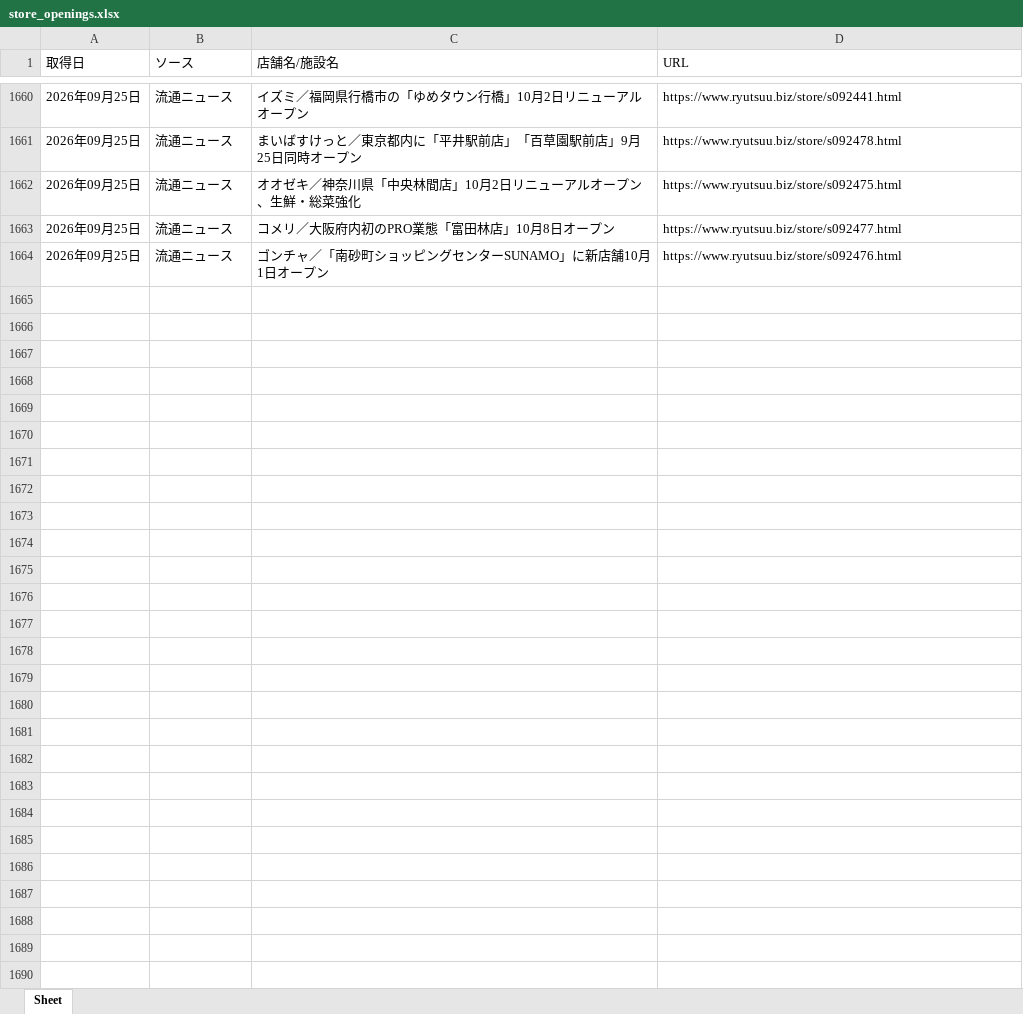
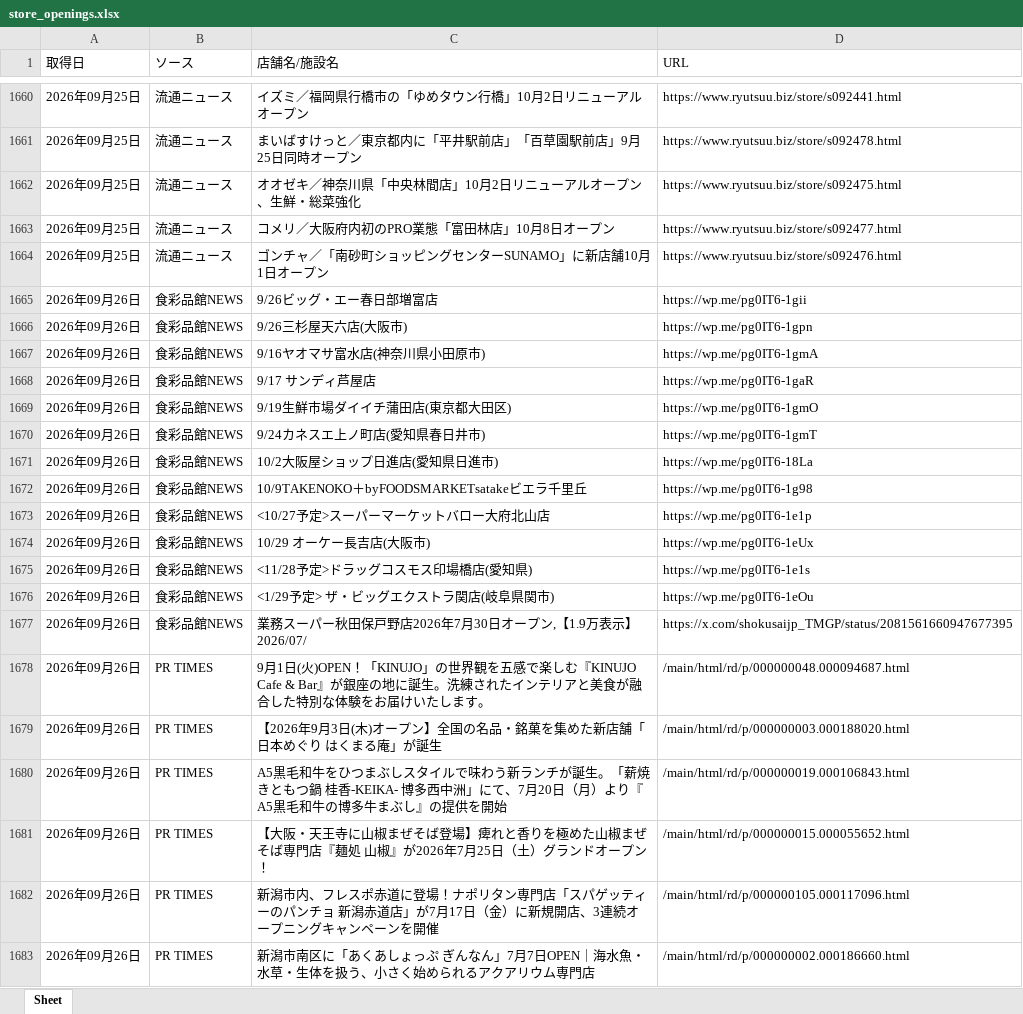
Before and after one commit to yujichan1-hub/newshop_collector, an Excel workbook: data/store_openings.xlsx, sheet Sheet, drawn as a sheet; only a part is shown, gaps mark what is left out; values as stored, in another font and other column widths than the file's, no borders; the diff covers the shown part only; the diff names each change by its address in the sheet, - before the commit and + after, or states it on an @@ line.

```diff
--- a/data/store_openings.xlsx (sheet Sheet)
+++ b/data/store_openings.xlsx (sheet Sheet)
+row 1665: 2026年09月26日 | 食彩品館NEWS | 9/26ビッグ・エー春日部増富店 | https://wp.me/pg0IT6-1gii
+row 1666: 2026年09月26日 | 食彩品館NEWS | 9/26三杉屋天六店(大阪市) | https://wp.me/pg0IT6-1gpn
+row 1667: 2026年09月26日 | 食彩品館NEWS | 9/16ヤオマサ富水店(神奈川県小田原市) | https://wp.me/pg0IT6-1gmA
+row 1668: 2026年09月26日 | 食彩品館NEWS | 9/17 サンディ芦屋店 | https://wp.me/pg0IT6-1gaR
+row 1669: 2026年09月26日 | 食彩品館NEWS | 9/19生鮮市場ダイイチ蒲田店(東京都大田区) | https://wp.me/pg0IT6-1gmO
+row 1670: 2026年09月26日 | 食彩品館NEWS | 9/24カネスエ上ノ町店(愛知県春日井市) | https://wp.me/pg0IT6-1gmT
+row 1671: 2026年09月26日 | 食彩品館NEWS | 10/2大阪屋ショップ日進店(愛知県日進市) | https://wp.me/pg0IT6-18La
+row 1672: 2026年09月26日 | 食彩品館NEWS | 10/9TAKENOKO＋byFOODSMARKETsatakeビエラ千里丘 | https://wp.me/pg0IT6-1g98
+row 1673: 2026年09月26日 | 食彩品館NEWS | <10/27予定>スーパーマーケットバロー大府北山店 | https://wp.me/pg0IT6-1e1p
+row 1674: 2026年09月26日 | 食彩品館NEWS | 10/29 オーケー長吉店(大阪市) | https://wp.me/pg0IT6-1eUx
+row 1675: 2026年09月26日 | 食彩品館NEWS | <11/28予定>ドラッグコスモス印場橋店(愛知県) | https://wp.me/pg0IT6-1e1s
+row 1676: 2026年09月26日 | 食彩品館NEWS | <1/29予定> ザ・ビッグエクストラ関店(岐阜県関市) | https://wp.me/pg0IT6-1eOu
+row 1677: 2026年09月26日 | 食彩品館NEWS | 業務スーパー秋田保戸野店2026年7月30日オープン,【1.9万表示】2026/07/ | https://x.com/shokusaijp_TMGP/status/2081561660947677395
+row 1678: 2026年09月26日 | PR TIMES | 9月1日(火)OPEN！「KINUJO」の世界観を五感で楽しむ『KINUJO Cafe & Bar』が銀座の地に誕生。洗練されたインテリアと美食が融合した特別な体験をお届けいたします。 | /main/html/rd/p/000000048.000094687.html
+row 1679: 2026年09月26日 | PR TIMES | 【2026年9月3日(木)オープン】全国の名品・銘菓を集めた新店舗「日本めぐり はくまる庵」が誕生 | /main/html/rd/p/000000003.000188020.html
+row 1680: 2026年09月26日 | PR TIMES | A5黒毛和牛をひつまぶしスタイルで味わう新ランチが誕生。「薪焼きともつ鍋 桂香-KEIKA- 博多西中洲」にて、7月20日（月）より『A5黒毛和牛の博多牛まぶし』の提供を開始 | /main/html/rd/p/000000019.000106843.html
+row 1681: 2026年09月26日 | PR TIMES | 【大阪・天王寺に山椒まぜそば登場】痺れと香りを極めた山椒まぜそば専門店『麺処 山椒』が2026年7月25日（土）グランドオープン！ | /main/html/rd/p/000000015.000055652.html
+row 1682: 2026年09月26日 | PR TIMES | 新潟市内、フレスポ赤道に登場！ナポリタン専門店「スパゲッティーのパンチョ 新潟赤道店」が7月17日（金）に新規開店、3連続オープニングキャンペーンを開催 | /main/html/rd/p/000000105.000117096.html
+row 1683: 2026年09月26日 | PR TIMES | 新潟市南区に「あくあしょっぷ ぎんなん」7月7日OPEN｜海水魚・水草・生体を扱う、小さく始められるアクアリウム専門店 | /main/html/rd/p/000000002.000186660.html
```
Also changed, not shown: 54 added rows elsewhere in this sheet, 1 other file.
